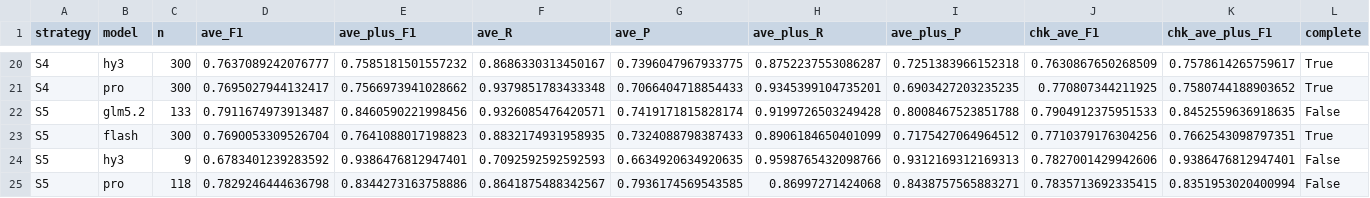
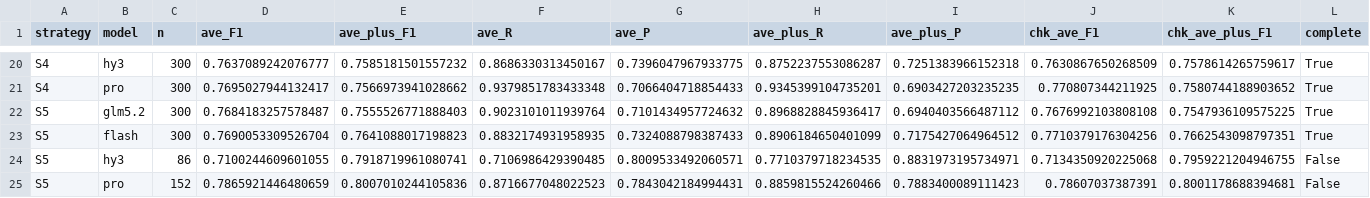
Before and after one commit to shiningdot/construction_agent, a CSV file: experiments/golden_standard/strategies/EVAL_CAUSES.csv, drawn as a sheet; only a part is shown, gaps mark what is left out; removed rows and columns are numbered as before the commit, all else as after; rows hold the shown columns only; the diff names each change by its address in the sheet, - before the commit and + after, or states it on an @@ line.

Commit message:
chore(golden-standard): 巡检刷新报表——S5′×glm 跑满，22/24 格

```diff
--- a/experiments/golden_standard/strategies/EVAL_CAUSES.csv
+++ b/experiments/golden_standard/strategies/EVAL_CAUSES.csv
-row 22: S5 | glm5.2 | 133 | 0.7911674973913487 | 0.8460590221998456 | 0.9326085476420571 | 0.7419171815828174 | 0.9199726503249428 | 0.8008467523851788 | 0.7904912375951533 | 0.8452559636918635 | False
+row 22: S5 | glm5.2 | 300 | 0.7684183257578487 | 0.7555526771888403 | 0.9023101011939764 | 0.7101434957724632 | 0.8968828845936417 | 0.6940403566487112 | 0.7676992103808108 | 0.7547936109575225 | True
-row 24: S5 | hy3 | 9 | 0.6783401239283592 | 0.9386476812947401 | 0.7092592592592593 | 0.6634920634920635 | 0.9598765432098766 | 0.9312169312169313 | 0.7827001429942606 | 0.9386476812947401 | False
-row 25: S5 | pro | 118 | 0.7829246444636798 | 0.8344273163758886 | 0.8641875488342567 | 0.7936174569543585 | 0.86997271424068 | 0.8438757565883271 | 0.7835713692335415 | 0.8351953020400994 | False
+row 24: S5 | hy3 | 86 | 0.7100244609601055 | 0.7918719961080741 | 0.7106986429390485 | 0.8009533492060571 | 0.7710379718234535 | 0.8831973195734971 | 0.7134350920225068 | 0.7959221204946755 | False
+row 25: S5 | pro | 152 | 0.7865921446480659 | 0.8007010244105836 | 0.8716677048022523 | 0.7843042184994431 | 0.8859815524260466 | 0.7883400089111423 | 0.78607037387391 | 0.8001178688394681 | False
```
Also changed, not shown: 6 other files.
